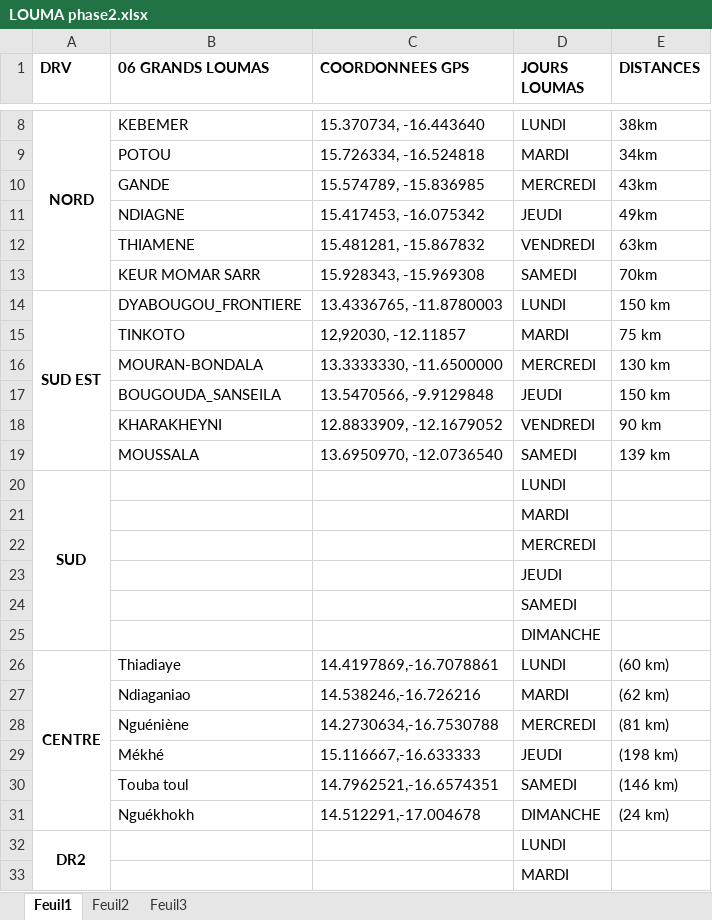
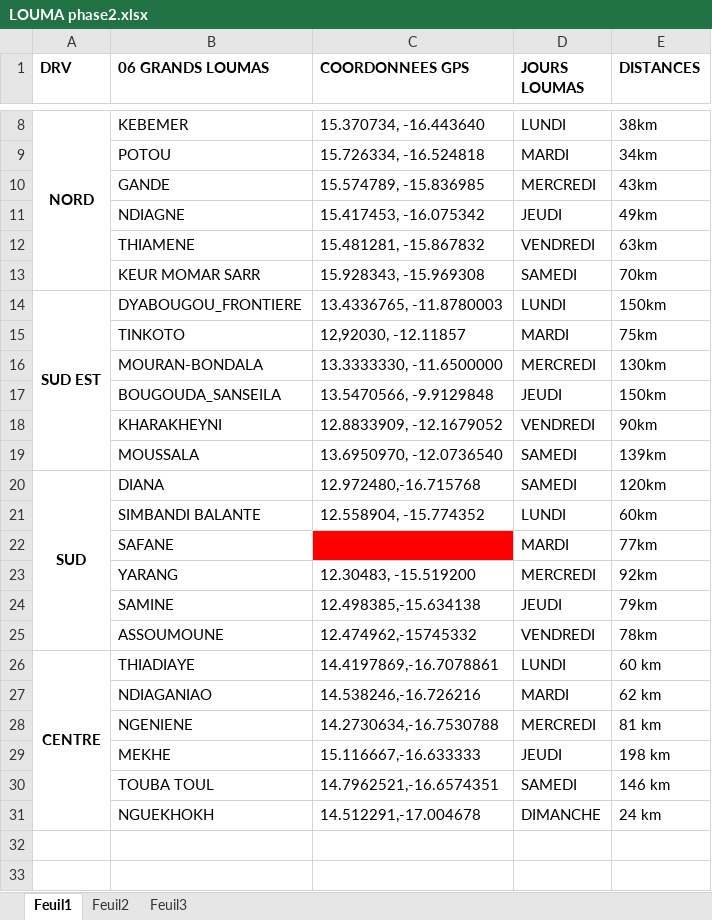
Before and after one commit to souleyman03/LOUMA.project, an Excel workbook: LOUMA phase2.xlsx, sheet Feuil1, drawn as a sheet; only a part is shown, gaps mark what is left out; values as stored, in another font and other column widths than the file's, no borders; removed rows and columns are numbered as before the commit, all else as after; the diff covers the shown part only; the diff names each change by its address in the sheet, - before the commit and + after, or states it on an @@ line.

```diff
--- a/LOUMA phase2.xlsx (sheet Feuil1)
+++ b/LOUMA phase2.xlsx (sheet Feuil1)
-E14 (DISTANCES): 150 km
+E14 (DISTANCES): 150km
-E15 (DISTANCES): 75 km
+E15 (DISTANCES): 75km
-E16 (DISTANCES): 130 km
+E16 (DISTANCES): 130km
-E17 (DISTANCES): 150 km
+E17 (DISTANCES): 150km
-E18 (DISTANCES): 90 km
+E18 (DISTANCES): 90km
-E19 (DISTANCES): 139 km
+E19 (DISTANCES): 139km
-row 20: SUD |  |  | LUNDI
-row 21:  |  |  | MARDI
-row 22:  |  |  | MERCREDI
-row 23:  |  |  | JEUDI
-row 24:  |  |  | SAMEDI
-row 25:  |  |  | DIMANCHE
+row 20: SUD | DIANA | 12.972480,-16.715768 | SAMEDI | 120km
+row 21:  | SIMBANDI BALANTE | 12.558904, -15.774352 | LUNDI | 60km
+row 22:  | SAFANE |  | MARDI | 77km
+row 23:  | YARANG | 12.30483, -15.519200 | MERCREDI | 92km
+row 24:  | SAMINE | 12.498385,-15.634138 | JEUDI | 79km
+row 25:  | ASSOUMOUNE | 12.474962,-15745332 | VENDREDI | 78km
-B26 (06 GRANDS LOUMAS): Thiadiaye
+B26 (06 GRANDS LOUMAS): THIADIAYE
-E26 (DISTANCES): (60 km)
+E26 (DISTANCES): 60 km
-B27 (06 GRANDS LOUMAS): Ndiaganiao
+B27 (06 GRANDS LOUMAS): NDIAGANIAO
-E27 (DISTANCES): (62 km)
+E27 (DISTANCES): 62 km
-B28 (06 GRANDS LOUMAS): Nguéniène
+B28 (06 GRANDS LOUMAS): NGENIENE
-E28 (DISTANCES): (81 km)
+E28 (DISTANCES): 81 km
-B29 (06 GRANDS LOUMAS): Mékhé
+B29 (06 GRANDS LOUMAS): MEKHE
-E29 (DISTANCES): (198 km)
+E29 (DISTANCES): 198 km
-B30 (06 GRANDS LOUMAS): Touba toul
+B30 (06 GRANDS LOUMAS): TOUBA TOUL
-E30 (DISTANCES): (146 km)
+E30 (DISTANCES): 146 km
-B31 (06 GRANDS LOUMAS): Nguékhokh
+B31 (06 GRANDS LOUMAS): NGUEKHOKH
-E31 (DISTANCES): (24 km)
+E31 (DISTANCES): 24 km
-row 32: DR2 |  |  | LUNDI
-row 33:  |  |  | MARDI
```
Also changed, not shown: 4 removed rows elsewhere in this sheet, sheet Feuil2, sheet Feuil3, historique_ventes_.xlsx, 3 other files.
